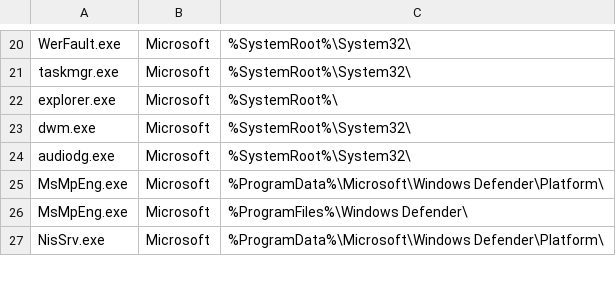
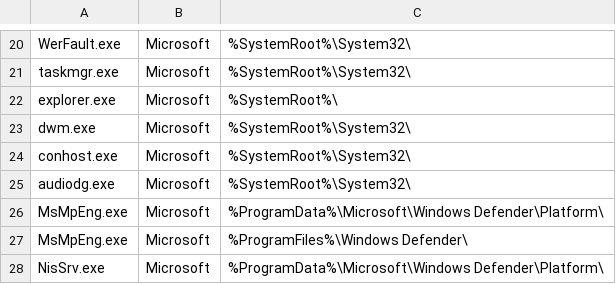
Before and after one commit to sfcv40/AEGIS, a TSV file: data/handle_allowlist.tsv, drawn as a sheet; only a part is shown, gaps mark what is left out.

```diff
--- a/data/handle_allowlist.tsv
+++ b/data/handle_allowlist.tsv
@@ -23,2 +23,3 @@ explorer.exe	Microsoft	%SystemRoot%\
 dwm.exe	Microsoft	%SystemRoot%\System32\
+conhost.exe	Microsoft	%SystemRoot%\System32\
 audiodg.exe	Microsoft	%SystemRoot%\System32\
```
